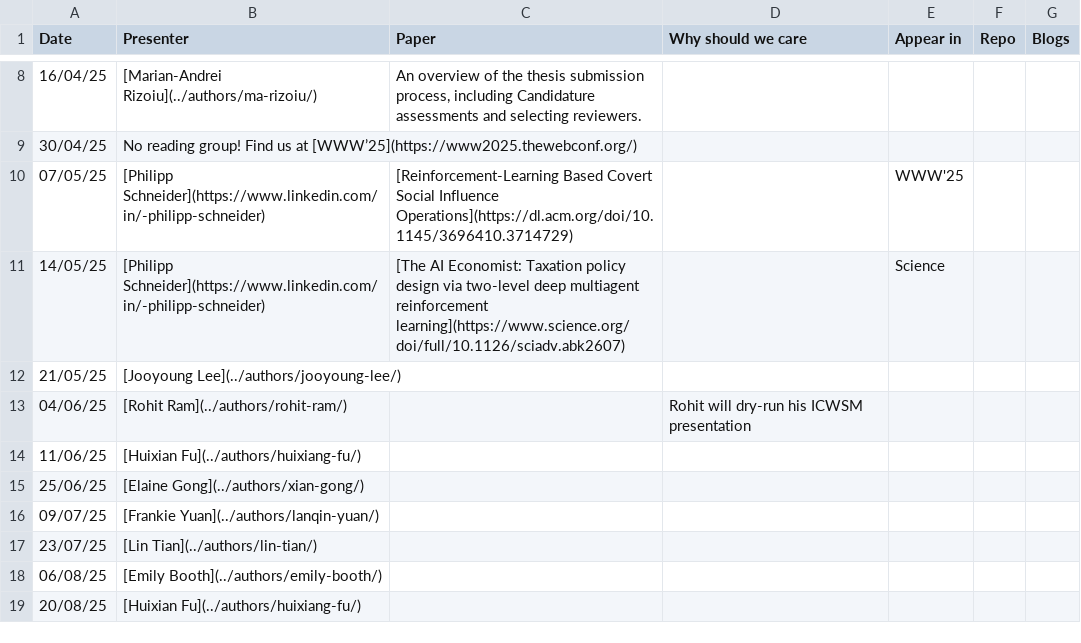
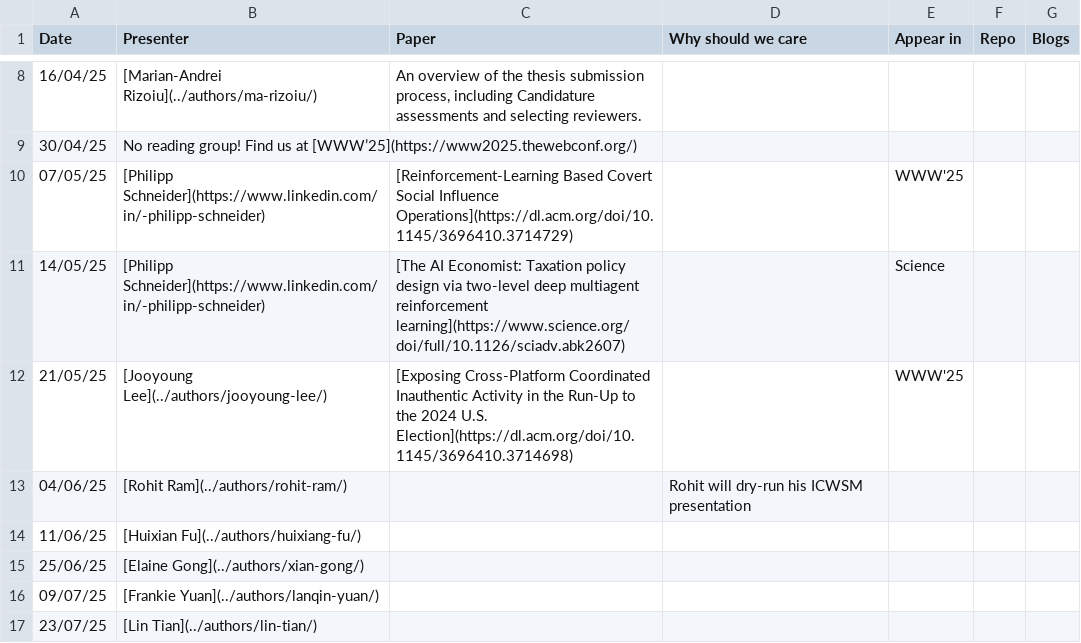
Before and after one commit to behavioral-ds/behavioral-ds.github.io, a CSV file: content/reading/reading_group_schedule.csv, drawn as a sheet; only a part is shown, gaps mark what is left out; the shorter side is filled out with more unchanged rows.

Commit message:
Update reading_group_schedule.csv
update jooyoung

```diff
--- a/content/reading/reading_group_schedule.csv
+++ b/content/reading/reading_group_schedule.csv
@@ -11,3 +11,3 @@ Date,Presenter,Paper,Why should we care,Appear in,Repo,Blogs
 14/05/25,[Philipp Schneider](https://www.linkedin.com/in/-philipp-schneider),[The AI Economist: Taxation policy design via two-level deep multiagent reinforcement learning](https://www.science.org/doi/full/10.1126/sciadv.abk2607),,Science,,
-21/05/25,[Jooyoung Lee](../authors/jooyoung-lee/),,,,,
+21/05/25,[Jooyoung Lee](../authors/jooyoung-lee/),[Exposing Cross-Platform Coordinated Inauthentic Activity in the Run-Up to the 2024 U.S. Election](https://dl.acm.org/doi/10.1145/3696410.3714698),,WWW'25,,
 04/06/25,[Rohit Ram](../authors/rohit-ram/),,Rohit will dry-run his ICWSM presentation,,,
```
